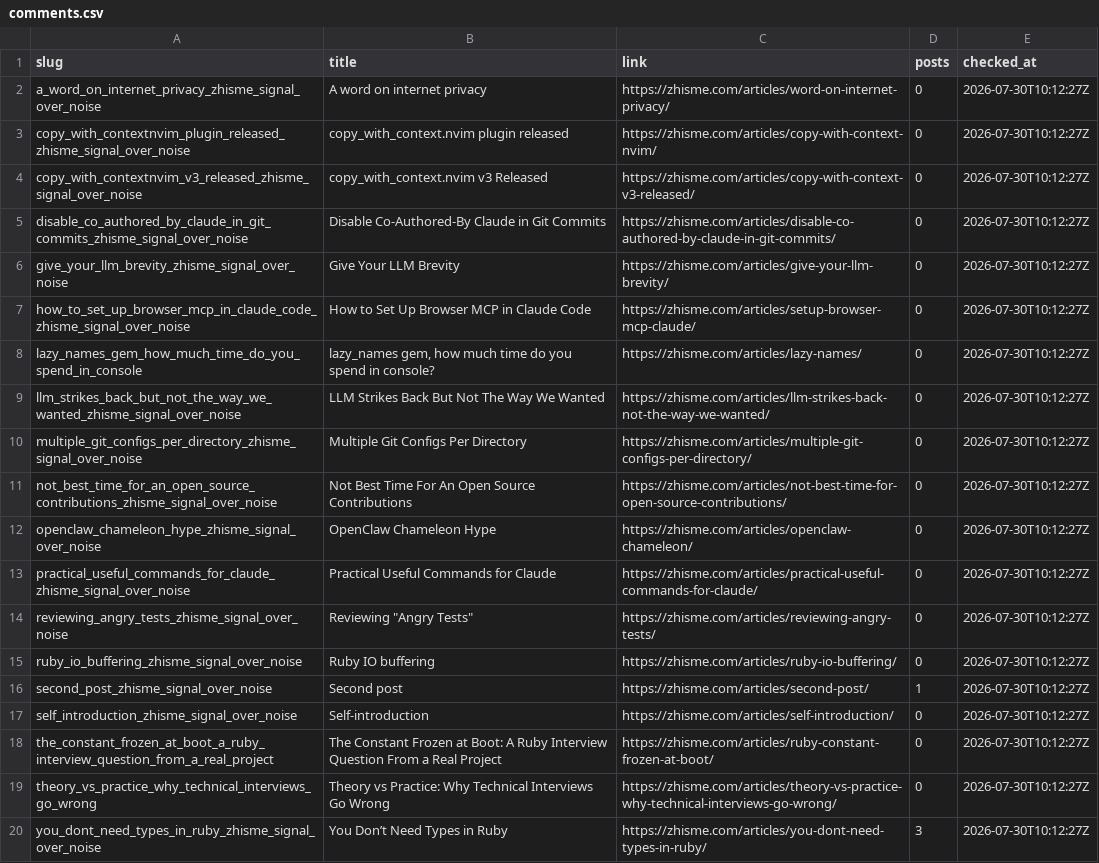
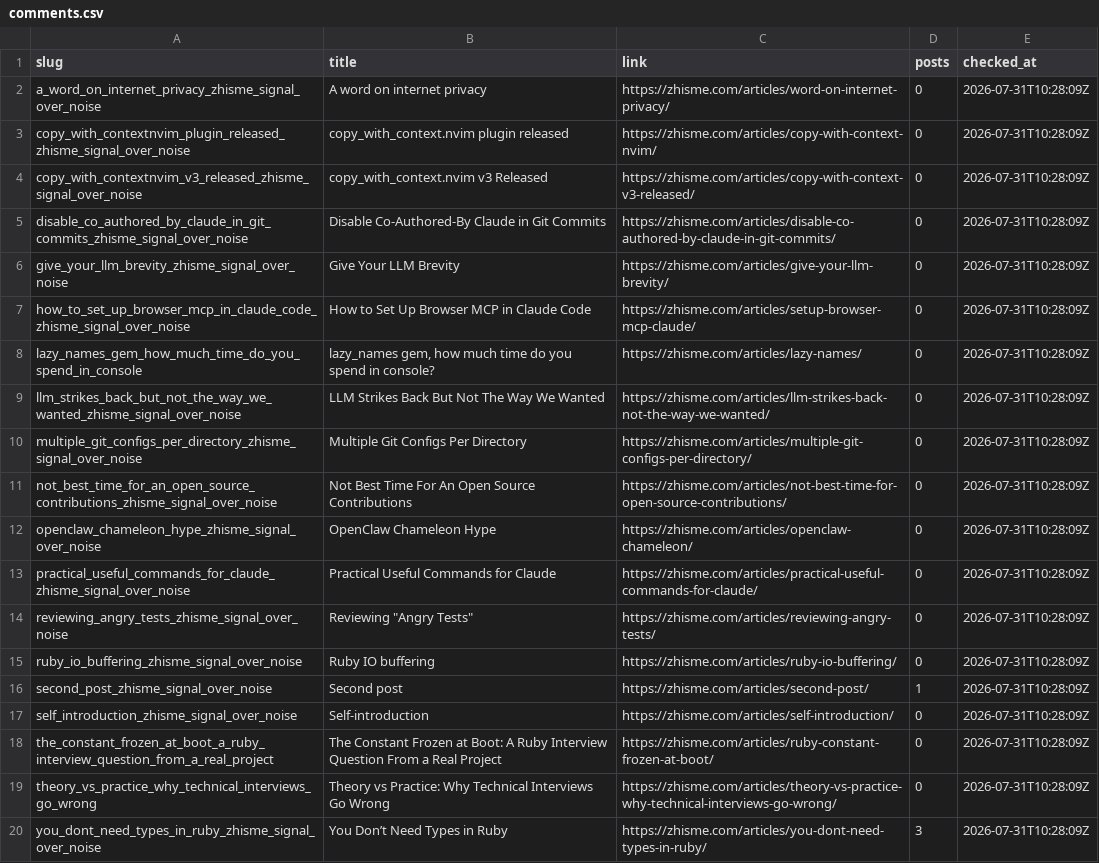
Before and after one commit to zhisme/blog-crawler, a CSV file: data/comments.csv, drawn as a sheet; the diff names each change by its address in the sheet, - before the commit and + after, or states it on an @@ line.

```diff
--- a/data/comments.csv
+++ b/data/comments.csv
-E2:E20 (checked_at): 2026-07-30T10:12:27Z
+E2:E20 (checked_at): 2026-07-31T10:28:09Z
```
